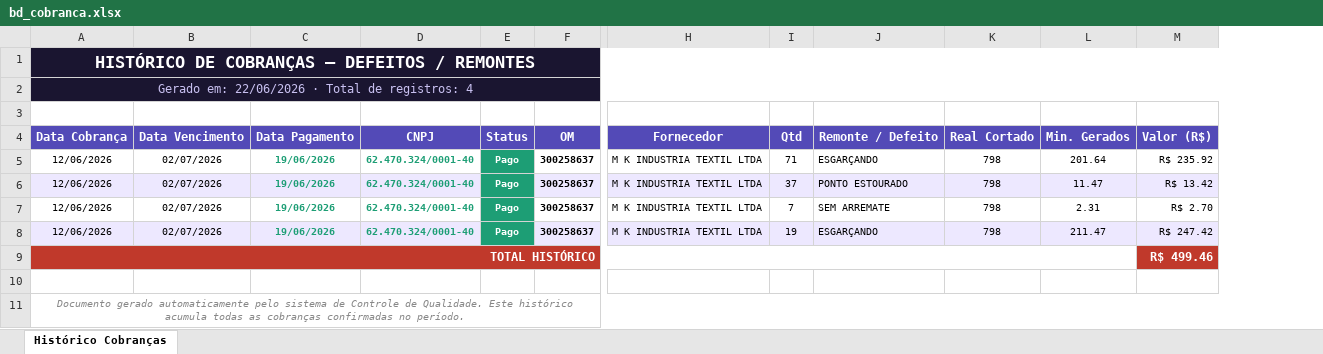
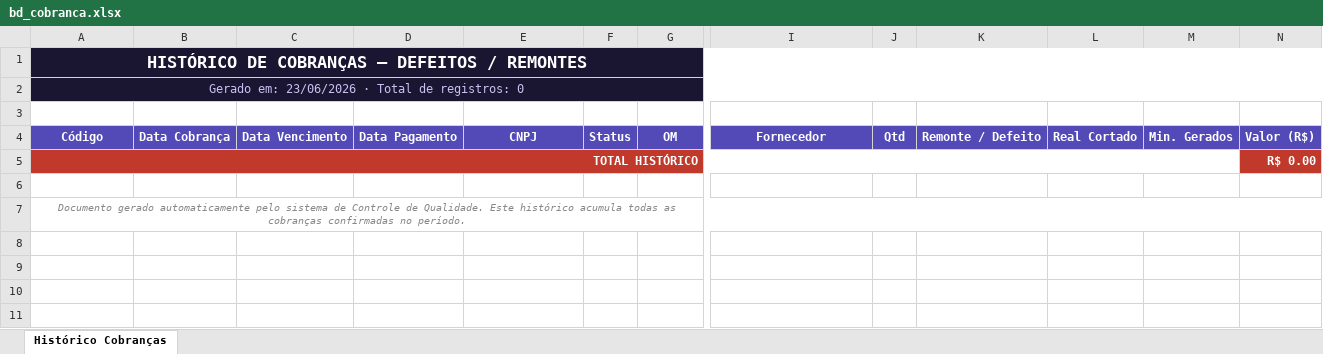
Before and after one commit to LuizDomingo27/APP_Analise_Gal, an Excel workbook: dataset/bd_cobranca.xlsx, sheet Histórico Cobranças, drawn as a sheet; only a part is shown, gaps mark what is left out; values as stored, in another font and other column widths than the file's, no borders; removed rows and columns are numbered as before the commit, all else as after; rows hold the shown columns only; the diff names each change by its address in the sheet, - before the commit and + after, or states it on an @@ line.

```diff
--- a/dataset/bd_cobranca.xlsx (sheet Histórico Cobranças)
+++ b/dataset/bd_cobranca.xlsx (sheet Histórico Cobranças)
+column B, row 4: Data Cobrança
-column M, row 4: Valor (R$); row 9: R$ 499.46
+column N, rows 4-5: Valor (R$) | R$ 0.00
-A2: Gerado em: 22/06/2026 · Total de registros: 4
+A2: Gerado em: 23/06/2026 · Total de registros: 0
-A4: Data Cobrança
+A4: Código
-row 5: 12/06/2026 | 02/07/2026 | 19/06/2026 | 62.470.324/0001-40 | Pago | 300258637 | M K INDUSTRIA TEXTIL LTDA | 71 | ESGARÇANDO | 798 | 201.64 | R$ 235.92
-row 6: 12/06/2026 | 02/07/2026 | 19/06/2026 | 62.470.324/0001-40 | Pago | 300258637 | M K INDUSTRIA TEXTIL LTDA | 37 | PONTO ESTOURADO | 798 | 11.47 | R$ 13.42
-row 7: 12/06/2026 | 02/07/2026 | 19/06/2026 | 62.470.324/0001-40 | Pago | 300258637 | M K INDUSTRIA TEXTIL LTDA | 7 | SEM ARREMATE | 798 | 2.31 | R$ 2.70
-row 8: 12/06/2026 | 02/07/2026 | 19/06/2026 | 62.470.324/0001-40 | Pago | 300258637 | M K INDUSTRIA TEXTIL LTDA | 19 | ESGARÇANDO | 798 | 211.47 | R$ 247.42
```
Also changed, not shown: dataset/bd_principal.xlsx, 7 other files.
